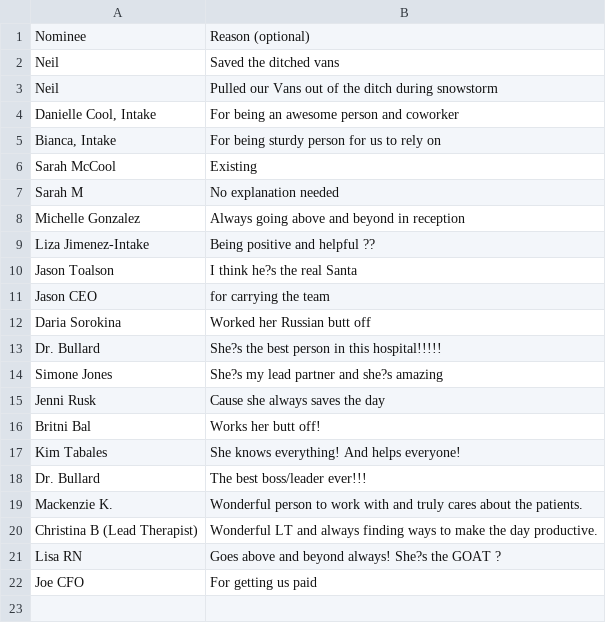
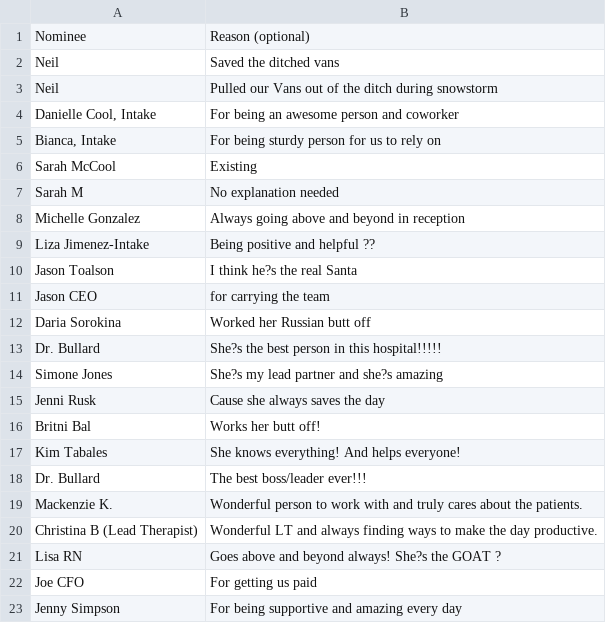
Before and after one commit to nwilson1211-cmyk/naughty-nice-dashboard, a CSV file: nice.csv, drawn as a sheet.

Commit message:
Update nice.csv from Google Form (nominee + reason only)

```diff
--- a/nice.csv
+++ b/nice.csv
@@ -22 +22,2 @@ Lisa RN,Goes above and beyond always! She?s the GOAT ?
 Joe CFO,For getting us paid
+Jenny Simpson,For being supportive and amazing every day
```
